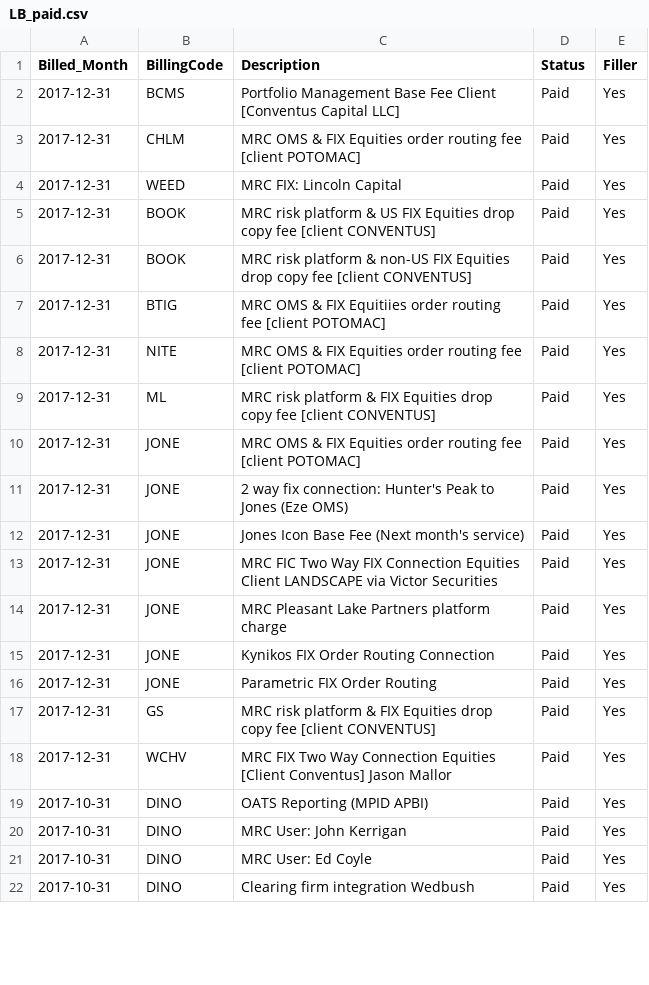
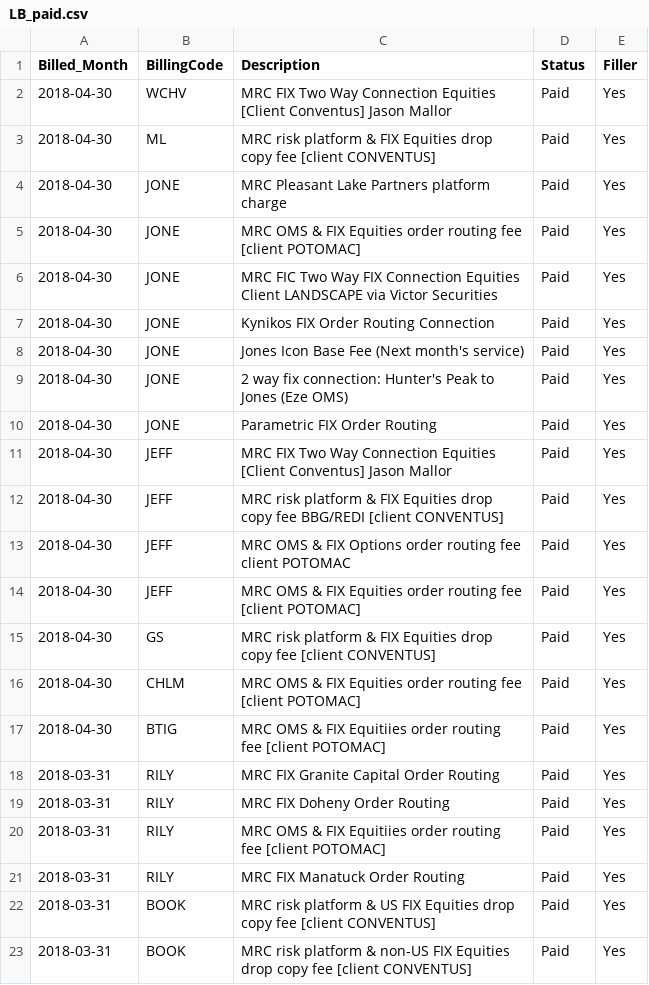
Before and after one commit to sanjkm/Quincy, a CSV file: LB_paid.csv, drawn as a sheet; only a part is shown; the diff covers the shown part only.

```diff
--- a/LB_paid.csv
+++ b/LB_paid.csv
@@ -1,22 +1,23 @@
 Billed_Month,BillingCode,Description,Status,Filler
-2017-12-31,BCMS,Portfolio Management Base Fee Client [Conventus Capital LLC] ,Paid,Yes
-2017-12-31,CHLM,MRC OMS & FIX Equities order routing fee [client POTOMAC],Paid,Yes
-2017-12-31,WEED,MRC FIX: Lincoln Capital,Paid,Yes
-2017-12-31,BOOK,MRC risk platform & US FIX Equities drop copy fee [client CONVENTUS],Paid,Yes
-2017-12-31,BOOK,MRC risk platform & non-US FIX Equities drop copy fee [client CONVENTUS],Paid,Yes
-2017-12-31,BTIG,MRC OMS & FIX Equitiies order routing fee [client POTOMAC],Paid,Yes
-2017-12-31,NITE,MRC OMS & FIX Equities order routing fee [client POTOMAC],Paid,Yes
-2017-12-31,ML,MRC risk platform & FIX Equities drop copy fee [client CONVENTUS],Paid,Yes
-2017-12-31,JONE,MRC OMS & FIX Equities order routing fee [client POTOMAC],Paid,Yes
-2017-12-31,JONE,2 way fix connection: Hunter's Peak to Jones (Eze OMS),Paid,Yes
-2017-12-31,JONE,Jones Icon Base Fee (Next month's service),Paid,Yes
-2017-12-31,JONE,MRC FIC Two Way FIX Connection Equities Client LANDSCAPE via Victor Securities,Paid,Yes
-2017-12-31,JONE,MRC Pleasant Lake Partners platform charge ,Paid,Yes
-2017-12-31,JONE,Kynikos FIX Order Routing Connection,Paid,Yes
-2017-12-31,JONE,Parametric FIX Order Routing,Paid,Yes
-2017-12-31,GS,MRC risk platform & FIX Equities drop copy fee [client CONVENTUS],Paid,Yes
-2017-12-31,WCHV,MRC FIX Two Way Connection Equities [Client Conventus] Jason Mallor,Paid,Yes
-2017-10-31,DINO,OATS Reporting (MPID APBI),Paid,Yes
-2017-10-31,DINO,MRC User: John Kerrigan,Paid,Yes
-2017-10-31,DINO,MRC User: Ed Coyle,Paid,Yes
-2017-10-31,DINO,Clearing firm integration Wedbush,Paid,Yes
+2018-04-30,WCHV,MRC FIX Two Way Connection Equities [Client Conventus] Jason Mallor,Paid,Yes
+2018-04-30,ML,MRC risk platform & FIX Equities drop copy fee [client CONVENTUS],Paid,Yes
+2018-04-30,JONE,MRC Pleasant Lake Partners platform charge ,Paid,Yes
+2018-04-30,JONE,MRC OMS & FIX Equities order routing fee [client POTOMAC],Paid,Yes
+2018-04-30,JONE,MRC FIC Two Way FIX Connection Equities Client LANDSCAPE via Victor Securities,Paid,Yes
+2018-04-30,JONE,Kynikos FIX Order Routing Connection,Paid,Yes
+2018-04-30,JONE,Jones Icon Base Fee (Next month's service),Paid,Yes
+2018-04-30,JONE,2 way fix connection: Hunter's Peak to Jones (Eze OMS),Paid,Yes
+2018-04-30,JONE,Parametric FIX Order Routing,Paid,Yes
+2018-04-30,JEFF,MRC FIX Two Way Connection Equities [Client Conventus] Jason Mallor,Paid,Yes
+2018-04-30,JEFF,MRC risk platform & FIX Equities drop copy fee BBG/REDI [client CONVENTUS],Paid,Yes
+2018-04-30,JEFF,MRC OMS & FIX Options order routing fee client POTOMAC,Paid,Yes
+2018-04-30,JEFF,MRC OMS & FIX Equities order routing fee [client POTOMAC],Paid,Yes
+2018-04-30,GS,MRC risk platform & FIX Equities drop copy fee [client CONVENTUS],Paid,Yes
+2018-04-30,CHLM,MRC OMS & FIX Equities order routing fee [client POTOMAC],Paid,Yes
+2018-04-30,BTIG,MRC OMS & FIX Equitiies order routing fee [client POTOMAC],Paid,Yes
+2018-03-31,RILY,MRC FIX Granite Capital Order Routing,Paid,Yes
+2018-03-31,RILY,MRC FIX Doheny Order Routing,Paid,Yes
+2018-03-31,RILY,MRC OMS & FIX Equitiies order routing fee [client POTOMAC],Paid,Yes
+2018-03-31,RILY,MRC FIX Manatuck Order Routing,Paid,Yes
+2018-03-31,BOOK,MRC risk platform & US FIX Equities drop copy fee [client CONVENTUS],Paid,Yes
+2018-03-31,BOOK,MRC risk platform & non-US FIX Equities drop copy fee [client CONVENTUS],Paid,Yes
```
Also changed, not shown: 5 removed rows and 2 edited cells elsewhere in this file, current_unpaid_invoices.csv, unpaid_invoice_summary.csv, 24 other files.
